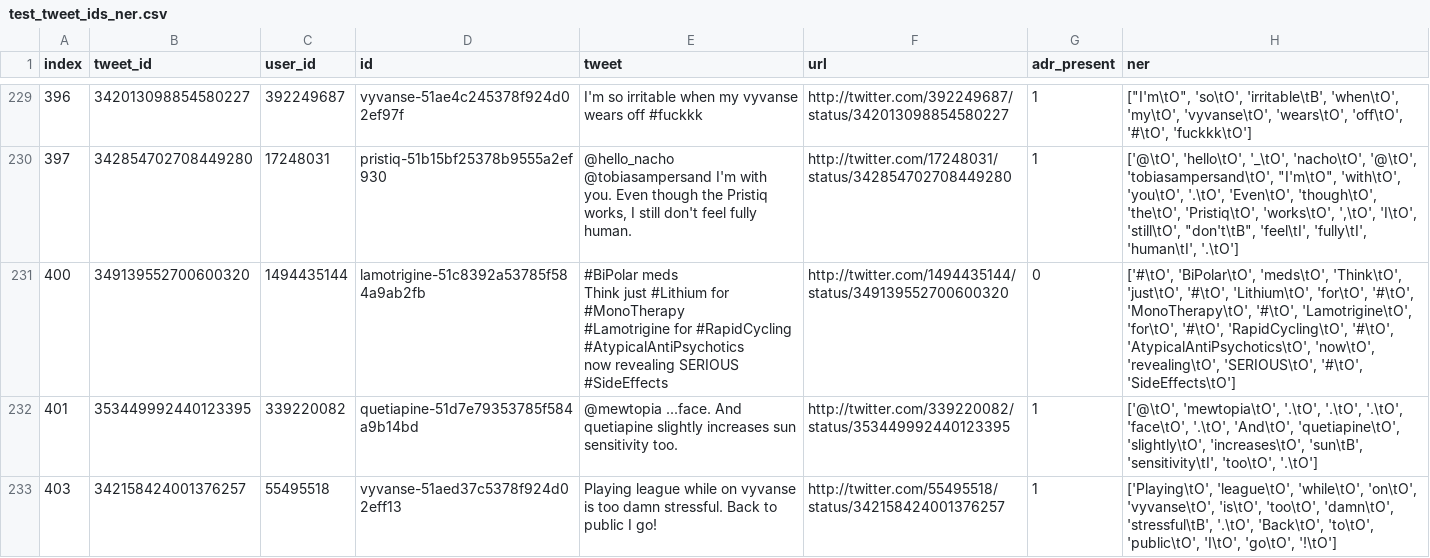
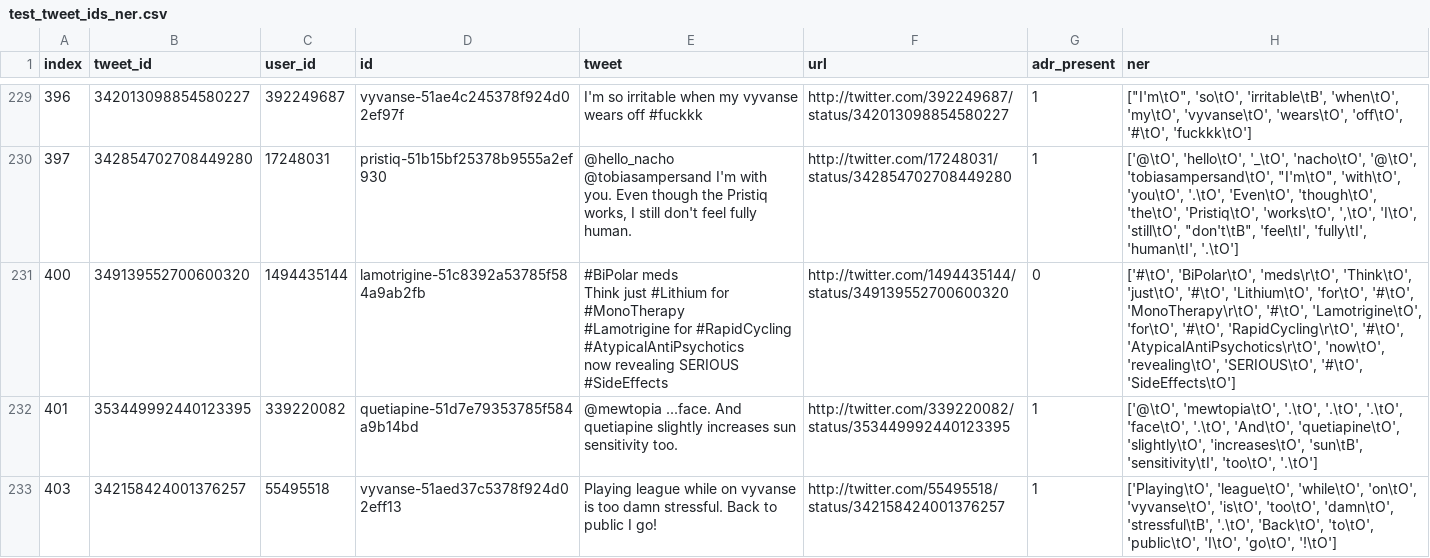
Before and after one commit to brentbiseda/w266_project, a CSV file: data/twitter_ner/ner_tweet_dataset/test_tweet_ids_ner.csv, drawn as a sheet; only a part is shown, gaps mark what is left out; the diff covers the shown part only; the diff names each change by its address in the sheet, - before the commit and + after, or states it on an @@ line.

```diff
--- a/data/twitter_ner/ner_tweet_dataset/test_tweet_ids_ner.csv
+++ b/data/twitter_ner/ner_tweet_dataset/test_tweet_ids_ner.csv
-H231 (ner): ['#\tO', 'BiPolar\tO', 'meds\tO', 'Think\tO', 'just\tO', '#\tO', 'Lithium\tO', 'for\tO', '#\tO', 'MonoTherapy\tO', '#\tO', 'Lamotrigine\tO', 'for\tO', '#\tO', 'RapidCycling\tO', '#\tO', 'AtypicalAntiPsychotics\tO', 'now\tO', 'revealing\tO',…
+H231 (ner): ['#\tO', 'BiPolar\tO', 'meds\r\tO', 'Think\tO', 'just\tO', '#\tO', 'Lithium\tO', 'for\tO', '#\tO', 'MonoTherapy\r\tO', '#\tO', 'Lamotrigine\tO', 'for\tO', '#\tO', 'RapidCycling\r\tO', '#\tO', 'AtypicalAntiPsychotics\r\tO', 'now\tO', 'revealing\tO',…
```
Also changed, not shown: 6 edited cells elsewhere in this file, data/twitter_ner/ner_tweet_dataset/bert/test.tsv, data/twitter_ner/ner_tweet_dataset/bert/train.tsv, 27 other files.
